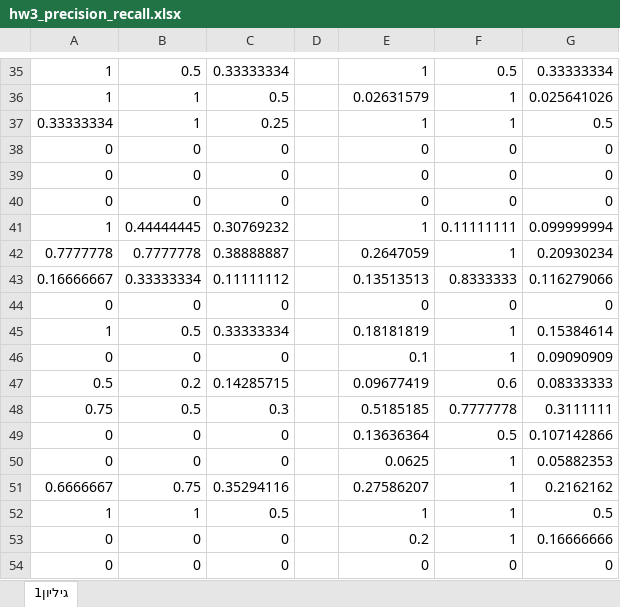
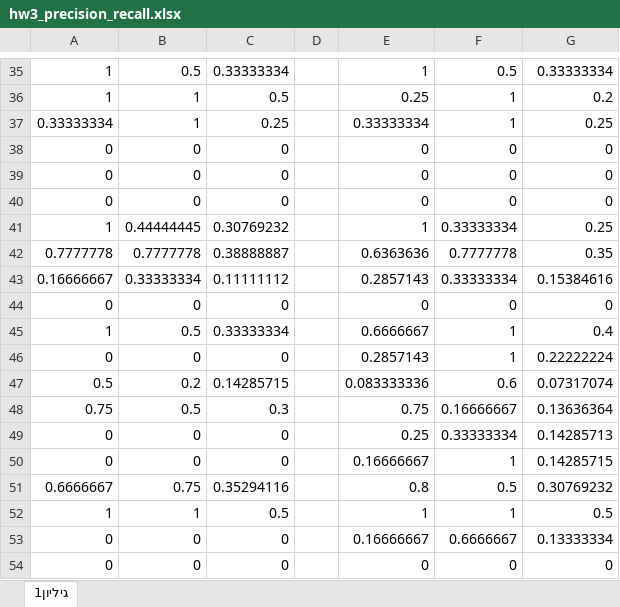
Before and after one commit to RaniSharim/ir_hw_3, an Excel workbook: hw3_precision_recall.xlsx, sheet גיליון1, drawn as a sheet; only a part is shown, gaps mark what is left out; values as stored, in another font and other column widths than the file's, no borders; the diff covers the shown part only; the diff names each change by its address in the sheet, - before the commit and + after, or states it on an @@ line.

```diff
--- a/hw3_precision_recall.xlsx (sheet גיליון1)
+++ b/hw3_precision_recall.xlsx (sheet גיליון1)
-E36: 0.02631579
+E36: 0.25
-G36: 0.025641026
+G36: 0.2
-E37: 1
+E37: 0.33333334
-G37: 0.5
+G37: 0.25
-F41: 0.11111111
+F41: 0.33333334
-G41: 0.099999994
+G41: 0.25
-E42: 0.2647059
+E42: 0.6363636
-F42: 1
+F42: 0.7777778
-G42: 0.20930234
+G42: 0.35
-E43: 0.13513513
+E43: 0.2857143
-F43: 0.8333333
+F43: 0.33333334
-G43: 0.116279066
+G43: 0.15384616
-E45: 0.18181819
+E45: 0.6666667
-G45: 0.15384614
+G45: 0.4
-E46: 0.1
+E46: 0.2857143
-G46: 0.09090909
+G46: 0.22222224
-E47: 0.09677419
+E47: 0.083333336
-G47: 0.08333333
+G47: 0.07317074
-E48: 0.5185185
+E48: 0.75
-F48: 0.7777778
+F48: 0.16666667
-G48: 0.3111111
+G48: 0.13636364
-E49: 0.13636364
+E49: 0.25
-F49: 0.5
+F49: 0.33333334
-G49: 0.107142866
+G49: 0.14285713
-E50: 0.0625
+E50: 0.16666667
-G50: 0.05882353
+G50: 0.14285715
-E51: 0.27586207
+E51: 0.8
-F51: 1
+F51: 0.5
-G51: 0.2162162
+G51: 0.30769232
-E53: 0.2
+E53: 0.16666667
-F53: 1
+F53: 0.6666667
-G53: 0.16666666
+G53: 0.13333334
```
Also changed, not shown: 14 added rows, 14 removed rows and 48 edited cells elsewhere in this sheet, 2 other files.
